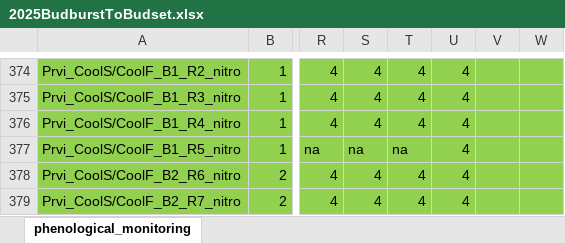
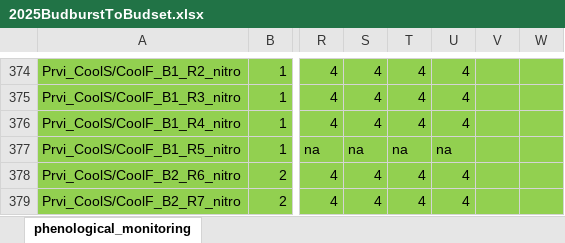
Before and after one commit to christophe-rd/fuelinex, an Excel workbook: data/monitoringPhenology/2025BudburstToBudset.xlsx, sheet phenological_monitoring, drawn as a sheet; only a part is shown, gaps mark what is left out; values as stored, in another font and other column widths than the file's, no borders; table styles not drawn; the diff names each change by its address in the sheet, - before the commit and + after, or states it on an @@ line.

Commit message:
added csv and slight change to the xlsx

```diff
--- a/data/monitoringPhenology/2025BudburstToBudset.xlsx (sheet phenological_monitoring)
+++ b/data/monitoringPhenology/2025BudburstToBudset.xlsx (sheet phenological_monitoring)
-U377: 4
+U377: na
```
Also changed, not shown: 1 other file.
